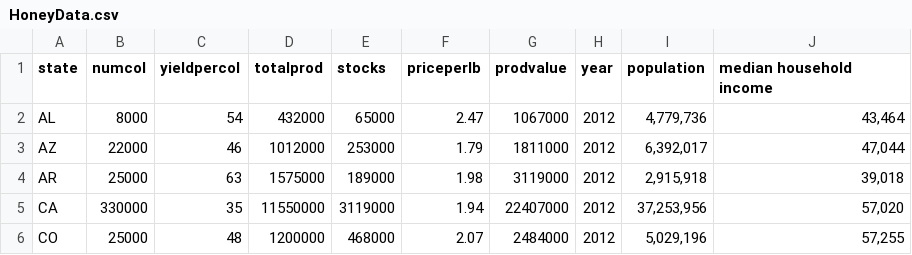
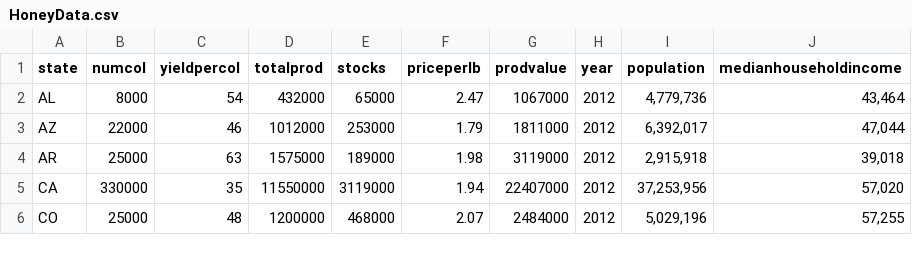
Before and after one commit to oahiligwo/honey, a CSV file: HoneyData.csv, drawn as a sheet; only a part is shown.

Commit message:
Add files via upload

```diff
--- a/HoneyData.csv
+++ b/HoneyData.csv
@@ -1,2 +1,2 @@
-state,numcol,yieldpercol,totalprod,stocks,priceperlb,prodvalue,year,population,median household income
+state,numcol,yieldpercol,totalprod,stocks,priceperlb,prodvalue,year,population,medianhouseholdincome
 AL,8000,54,432000,65000,2.47,1067000,2012,"4,779,736","43,464"
```
